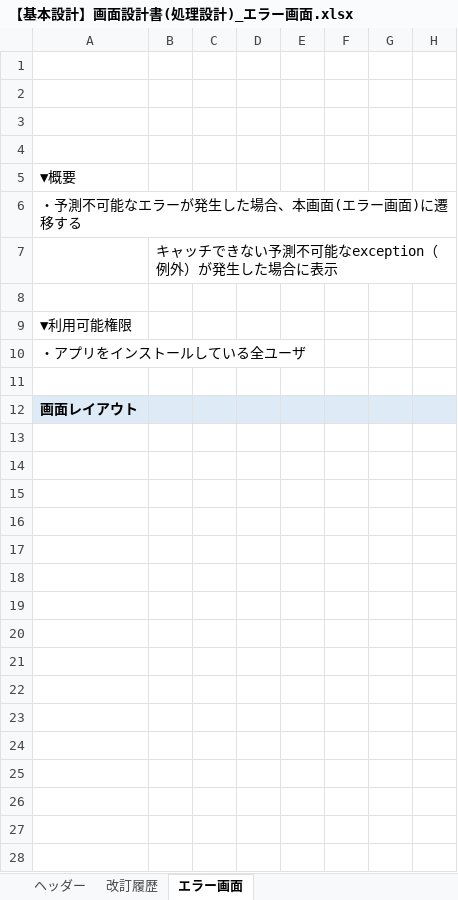
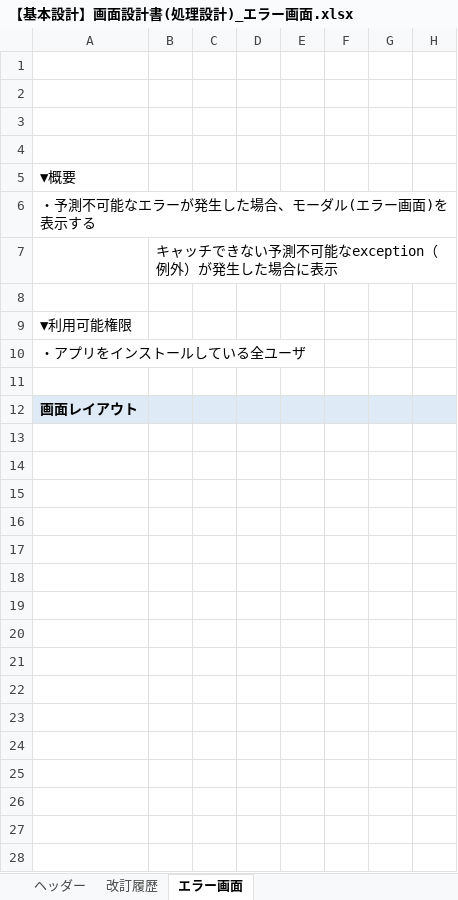
Before and after one commit to growthTeamSince2020/document, an Excel workbook: 2021年_テトリス/02_基本設計書/【基本設計】画面設計書(処理設計)_エラー画面.xlsx, sheet エラー画面, drawn as a sheet; only a part is shown; the shorter side is filled out with more unchanged rows; values as stored, in another font and other column widths than the file's, no borders; charts and pictures not drawn; rows hold the shown columns only; the diff names each change by its address in the sheet, - before the commit and + after, or states it on an @@ line.

Commit message:
基本設計書作成 エラー画面
-指摘修正

```diff
--- a/2021年_テトリス/02_基本設計書/【基本設計】画面設計書(処理設計)_エラー画面.xlsx (sheet エラー画面)
+++ b/2021年_テトリス/02_基本設計書/【基本設計】画面設計書(処理設計)_エラー画面.xlsx (sheet エラー画面)
-A6: ・予測不可能なエラーが発生した場合、本画面(エラー画面)に遷移する
+A6: ・予測不可能なエラーが発生した場合、モーダル(エラー画面)を表示する
-row 13: (empty)
-row 14: (empty)
-row 15: (empty)
-row 16: (empty)
-row 17: (empty)
-row 18: (empty)
-row 19: (empty)
-row 20: (empty)
-row 21: (empty)
-row 22: (empty)
-row 23: (empty)
-row 24: (empty)
```
Also changed, not shown: sheet ヘッダー, charts or pictures.
